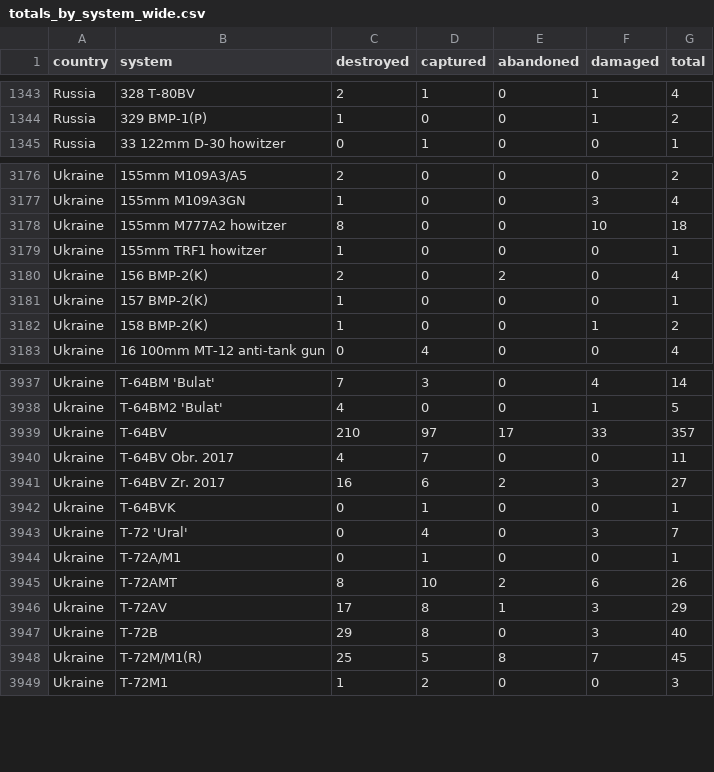
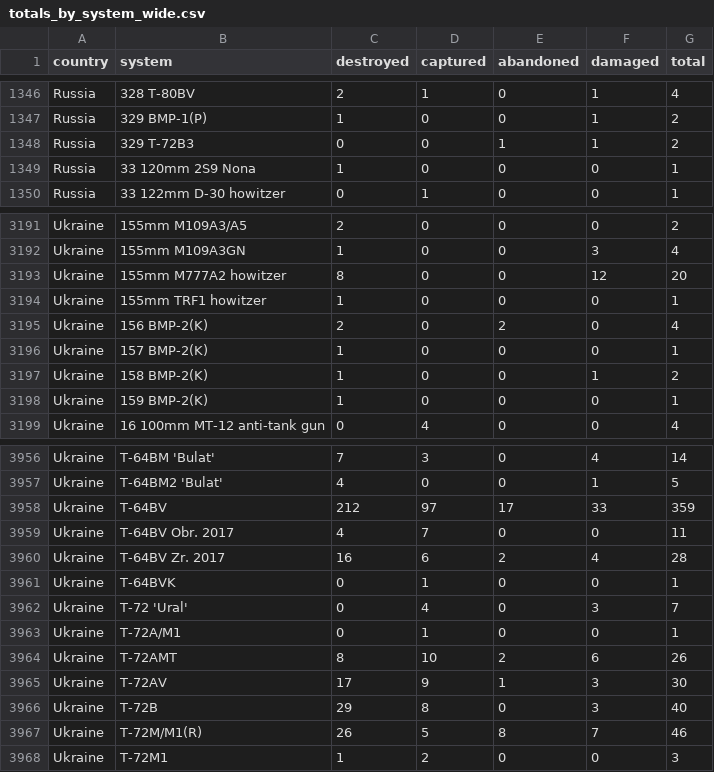
Before and after one commit to scarnecchia/oryx_data, a CSV file: totals_by_system_wide.csv, drawn as a sheet; only a part is shown, gaps mark what is left out; the diff covers the shown part only.

```diff
--- a/totals_by_system_wide.csv
+++ b/totals_by_system_wide.csv
@@ -1344,2 +1347,4 @@ Russia,328 T-80BV,2,1,0,1,4
 Russia,329 BMP-1(P),1,0,0,1,2
+Russia,329 T-72B3,0,0,1,1,2
+Russia,33 120mm 2S9 Nona,1,0,0,0,1
 Russia,33 122mm D-30 howitzer,0,1,0,0,1
@@ -3177,3 +3192,3 @@ Ukraine,155mm M109A3/A5,2,0,0,0,2
 Ukraine,155mm M109A3GN,1,0,0,3,4
-Ukraine,155mm M777A2 howitzer,8,0,0,10,18
+Ukraine,155mm M777A2 howitzer,8,0,0,12,20
 Ukraine,155mm TRF1 howitzer,1,0,0,0,1
@@ -3182,2 +3197,3 @@ Ukraine,157 BMP-2(K),1,0,0,0,1
 Ukraine,158 BMP-2(K),1,0,0,1,2
+Ukraine,159 BMP-2(K),1,0,0,0,1
 Ukraine,16 100mm MT-12 anti-tank gun,0,4,0,0,4
@@ -3938,5 +3957,5 @@ Ukraine,T-64BM 'Bulat',7,3,0,4,14
 Ukraine,T-64BM2 'Bulat',4,0,0,1,5
-Ukraine,T-64BV,210,97,17,33,357
+Ukraine,T-64BV,212,97,17,33,359
 Ukraine,T-64BV Obr. 2017,4,7,0,0,11
-Ukraine,T-64BV Zr. 2017,16,6,2,3,27
+Ukraine,T-64BV Zr. 2017,16,6,2,4,28
 Ukraine,T-64BVK,0,1,0,0,1
@@ -3945,5 +3964,5 @@ Ukraine,T-72A/M1,0,1,0,0,1
 Ukraine,T-72AMT,8,10,2,6,26
-Ukraine,T-72AV,17,8,1,3,29
+Ukraine,T-72AV,17,9,1,3,30
 Ukraine,T-72B,29,8,0,3,40
-Ukraine,T-72M/M1(R),25,5,8,7,45
+Ukraine,T-72M/M1(R),26,5,8,7,46
 Ukraine,T-72M1,1,2,0,0,3
```
Also changed, not shown: 16 added rows and 38 edited cells elsewhere in this file, daily_count.csv, event_abandoned.csv, 5 other files.
